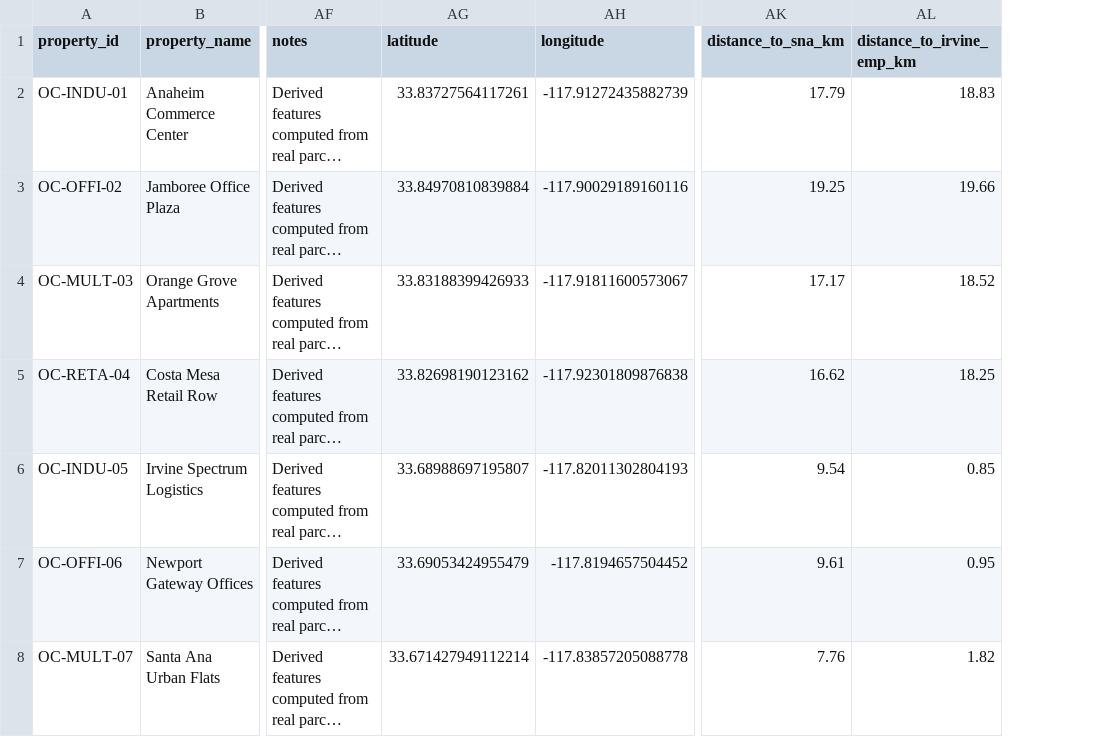
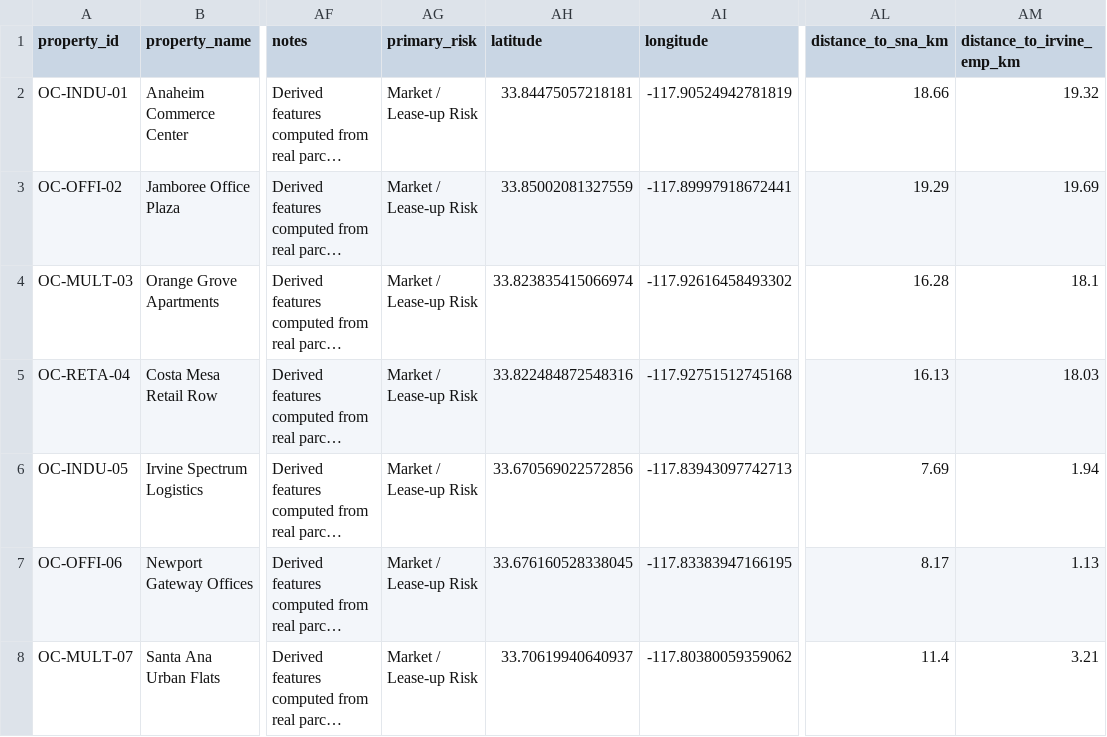
Before and after one commit to Scott-Switzer/cre-investment-sim, a CSV file: data/synthetic/properties_geospatial_features.csv, drawn as a sheet; only a part is shown, gaps mark what is left out; long unchanged cells end in …; addresses are those after the commit; the diff covers the shown part only; the diff names each change by its address in the sheet, - before the commit and + after, or states it on an @@ line.

```diff
--- a/data/synthetic/properties_geospatial_features.csv
+++ b/data/synthetic/properties_geospatial_features.csv
+column AG (primary_risk), rows 2-8: all Market / Lease-up Risk
-AH2 (latitude): 33.83727564117261
+AH2 (latitude): 33.84475057218181
-AI2 (longitude): -117.91272435882739
+AI2 (longitude): -117.90524942781819
-AL2 (distance_to_sna_km): 17.79
+AL2 (distance_to_sna_km): 18.66
-AM2 (distance_to_irvine_emp_km): 18.83
+AM2 (distance_to_irvine_emp_km): 19.32
-AH3 (latitude): 33.84970810839884
+AH3 (latitude): 33.85002081327559
-AI3 (longitude): -117.90029189160116
+AI3 (longitude): -117.89997918672441
-AL3 (distance_to_sna_km): 19.25
+AL3 (distance_to_sna_km): 19.29
-AM3 (distance_to_irvine_emp_km): 19.66
+AM3 (distance_to_irvine_emp_km): 19.69
-AH4 (latitude): 33.83188399426933
+AH4 (latitude): 33.823835415066974
-AI4 (longitude): -117.91811600573067
+AI4 (longitude): -117.92616458493302
-AL4 (distance_to_sna_km): 17.17
+AL4 (distance_to_sna_km): 16.28
-AM4 (distance_to_irvine_emp_km): 18.52
+AM4 (distance_to_irvine_emp_km): 18.1
-AH5 (latitude): 33.82698190123162
+AH5 (latitude): 33.822484872548316
-AI5 (longitude): -117.92301809876838
+AI5 (longitude): -117.92751512745168
-AL5 (distance_to_sna_km): 16.62
+AL5 (distance_to_sna_km): 16.13
-AM5 (distance_to_irvine_emp_km): 18.25
+AM5 (distance_to_irvine_emp_km): 18.03
-AH6 (latitude): 33.68988697195807
+AH6 (latitude): 33.670569022572856
-AI6 (longitude): -117.82011302804193
+AI6 (longitude): -117.83943097742713
-AL6 (distance_to_sna_km): 9.54
+AL6 (distance_to_sna_km): 7.69
-AM6 (distance_to_irvine_emp_km): 0.85
+AM6 (distance_to_irvine_emp_km): 1.94
-AH7 (latitude): 33.69053424955479
+AH7 (latitude): 33.676160528338045
-AI7 (longitude): -117.8194657504452
+AI7 (longitude): -117.83383947166195
-AL7 (distance_to_sna_km): 9.61
+AL7 (distance_to_sna_km): 8.17
-AM7 (distance_to_irvine_emp_km): 0.95
+AM7 (distance_to_irvine_emp_km): 1.13
-AH8 (latitude): 33.671427949112214
+AH8 (latitude): 33.70619940640937
-AI8 (longitude): -117.83857205088778
+AI8 (longitude): -117.80380059359062
-AL8 (distance_to_sna_km): 7.76
+AL8 (distance_to_sna_km): 11.4
-AM8 (distance_to_irvine_emp_km): 1.82
+AM8 (distance_to_irvine_emp_km): 3.21
```
Also changed, not shown: 92 edited cells elsewhere in this file, data/raw/market_anchors.csv, data/synthetic/properties_instructor_truth.csv, 31 other files.
